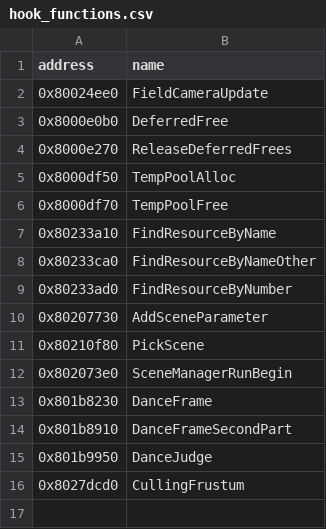
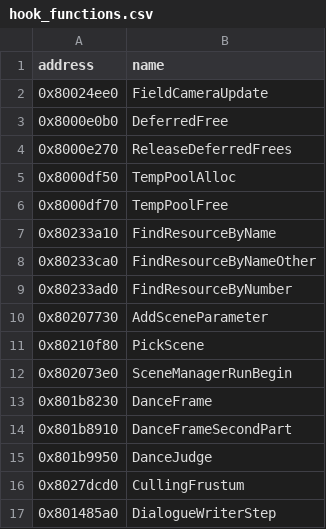
Before and after one commit to eliasm4r/WondersBeyondRecomp, a CSV file: game/analysis/hook_functions.csv, drawn as a sheet; the diff names each change by its address in the sheet, - before the commit and + after, or states it on an @@ line.

Commit message:
Add a text speed option for dialogue

```diff
--- a/game/analysis/hook_functions.csv
+++ b/game/analysis/hook_functions.csv
+row 17: 0x801485a0 | DialogueWriterStep
```
Also changed, not shown: 7 other files.
